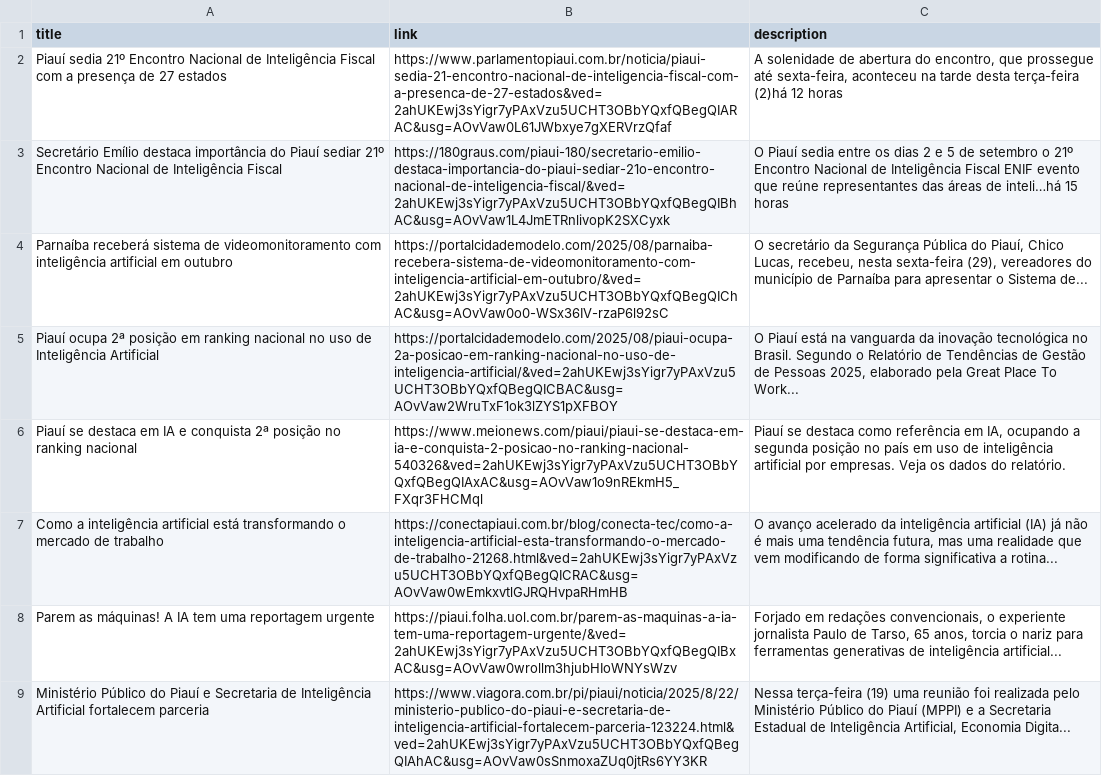
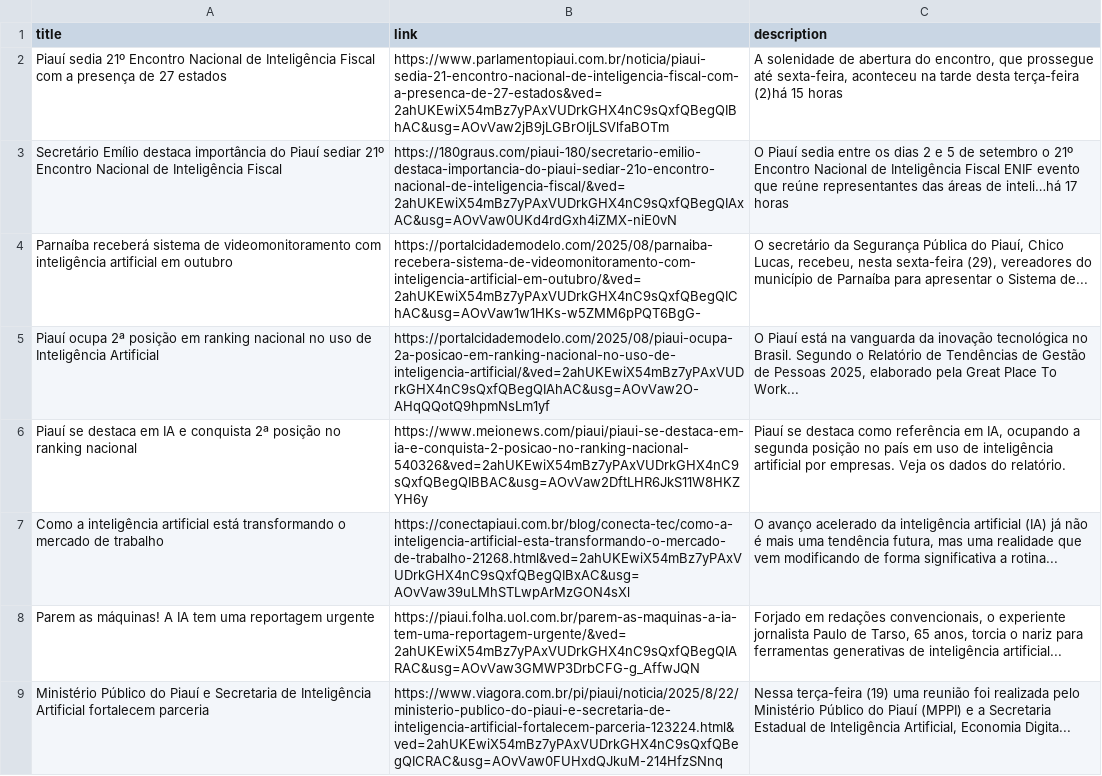
Before and after one commit to Victh0rG/Piau-IA-News-Analysis, a CSV file: data/raw/noticias.csv, drawn as a sheet; only a part is shown; the diff covers the shown part only; the diff names each change by its address in the sheet, - before the commit and + after, or states it on an @@ line.

```diff
--- a/data/raw/noticias.csv
+++ b/data/raw/noticias.csv
-B2 (link): https://www.parlamentopiaui.com.br/noticia/piaui-sedia-21-encontro-nacional-de-inteligencia-fiscal-com-a-presenca-de-27-estados&ved=2ahUKEwj3sYigr7yPAxVzu5UCHT3OBbYQxfQBegQIARAC&usg=AOvVaw0L61JWbxye7gXERVrzQfaf
+B2 (link): https://www.parlamentopiaui.com.br/noticia/piaui-sedia-21-encontro-nacional-de-inteligencia-fiscal-com-a-presenca-de-27-estados&ved=2ahUKEwiX54mBz7yPAxVUDrkGHX4nC9sQxfQBegQIBhAC&usg=AOvVaw2jB9jLGBrOIjLSVlfaBOTm
-C2 (description): …terça-feira (2)há 12 horas
+C2 (description): …terça-feira (2)há 15 horas
-B3 (link): https://180graus.com/piaui-180/secretario-emilio-destaca-importancia-do-piaui-sediar-21o-encontro-nacional-de-inteligencia-fiscal/&ved=2ahUKEwj3sYigr7yPAxVzu5UCHT3OBbYQxfQBegQIBhAC&usg=AOvVaw1L4JmETRnlivopK2SXCyxk
+B3 (link): https://180graus.com/piaui-180/secretario-emilio-destaca-importancia-do-piaui-sediar-21o-encontro-nacional-de-inteligencia-fiscal/&ved=2ahUKEwiX54mBz7yPAxVUDrkGHX4nC9sQxfQBegQIAxAC&usg=AOvVaw0UKd4rdGxh4iZMX-niE0vN
-C3 (description): …de inteli…há 15 horas
+C3 (description): …de inteli…há 17 horas
-B4 (link): https://portalcidademodelo.com/2025/08/parnaiba-recebera-sistema-de-videomonitoramento-com-inteligencia-artificial-em-outubro/&ved=2ahUKEwj3sYigr7yPAxVzu5UCHT3OBbYQxfQBegQIChAC&usg=AOvVaw0o0-WSx36IV-rzaP6l92sC
+B4 (link): https://portalcidademodelo.com/2025/08/parnaiba-recebera-sistema-de-videomonitoramento-com-inteligencia-artificial-em-outubro/&ved=2ahUKEwiX54mBz7yPAxVUDrkGHX4nC9sQxfQBegQIChAC&usg=AOvVaw1w1HKs-w5ZMM6pPQT6BgG-
-B5 (link): https://portalcidademodelo.com/2025/08/piaui-ocupa-2a-posicao-em-ranking-nacional-no-uso-de-inteligencia-artificial/&ved=2ahUKEwj3sYigr7yPAxVzu5UCHT3OBbYQxfQBegQICBAC&usg=AOvVaw2WruTxF1ok3lZYS1pXFBOY
+B5 (link): https://portalcidademodelo.com/2025/08/piaui-ocupa-2a-posicao-em-ranking-nacional-no-uso-de-inteligencia-artificial/&ved=2ahUKEwiX54mBz7yPAxVUDrkGHX4nC9sQxfQBegQIAhAC&usg=AOvVaw2O-AHqQQotQ9hpmNsLm1yf
-B6 (link): https://www.meionews.com/piaui/piaui-se-destaca-em-ia-e-conquista-2-posicao-no-ranking-nacional-540326&ved=2ahUKEwj3sYigr7yPAxVzu5UCHT3OBbYQxfQBegQIAxAC&usg=AOvVaw1o9nREkmH5_FXqr3FHCMql
+B6 (link): https://www.meionews.com/piaui/piaui-se-destaca-em-ia-e-conquista-2-posicao-no-ranking-nacional-540326&ved=2ahUKEwiX54mBz7yPAxVUDrkGHX4nC9sQxfQBegQIBBAC&usg=AOvVaw2DftLHR6JkS11W8HKZYH6y
-B7 (link): https://conectapiaui.com.br/blog/conecta-tec/como-a-inteligencia-artificial-esta-transformando-o-mercado-de-trabalho-21268.html&ved=2ahUKEwj3sYigr7yPAxVzu5UCHT3OBbYQxfQBegQICRAC&usg=AOvVaw0wEmkxvtlGJRQHvpaRHmHB
+B7 (link): https://conectapiaui.com.br/blog/conecta-tec/como-a-inteligencia-artificial-esta-transformando-o-mercado-de-trabalho-21268.html&ved=2ahUKEwiX54mBz7yPAxVUDrkGHX4nC9sQxfQBegQIBxAC&usg=AOvVaw39uLMhSTLwpArMzGON4sXl
-B8 (link): https://piaui.folha.uol.com.br/parem-as-maquinas-a-ia-tem-uma-reportagem-urgente/&ved=2ahUKEwj3sYigr7yPAxVzu5UCHT3OBbYQxfQBegQIBxAC&usg=AOvVaw0wrollm3hjubHIoWNYsWzv
+B8 (link): https://piaui.folha.uol.com.br/parem-as-maquinas-a-ia-tem-uma-reportagem-urgente/&ved=2ahUKEwiX54mBz7yPAxVUDrkGHX4nC9sQxfQBegQIARAC&usg=AOvVaw3GMWP3DrbCFG-g_AffwJQN
-B9 (link): https://www.viagora.com.br/pi/piaui/noticia/2025/8/22/ministerio-publico-do-piaui-e-secretaria-de-inteligencia-artificial-fortalecem-parceria-123224.html&ved=2ahUKEwj3sYigr7yPAxVzu5UCHT3OBbYQxfQBegQIAhAC&usg=AOvVaw0sSnmoxaZUq0jtRs6YY3KR
+B9 (link): https://www.viagora.com.br/pi/piaui/noticia/2025/8/22/ministerio-publico-do-piaui-e-secretaria-de-inteligencia-artificial-fortalecem-parceria-123224.html&ved=2ahUKEwiX54mBz7yPAxVUDrkGHX4nC9sQxfQBegQICRAC&usg=AOvVaw0FUHxdQJkuM-214HfzSNnq
```
Also changed, not shown: 9 edited cells elsewhere in this file, data/processed/analise_sentimentos.csv, data/processed/dados.csv, 3 other files.
